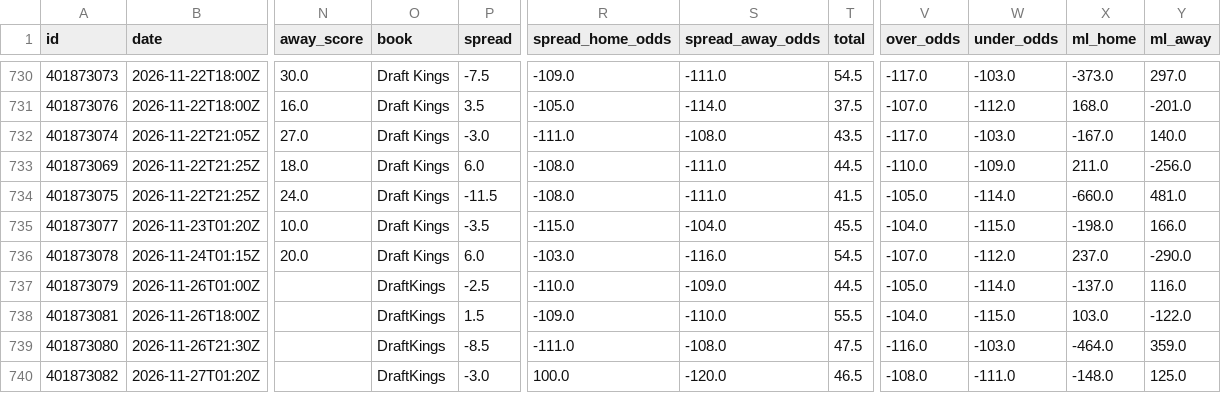
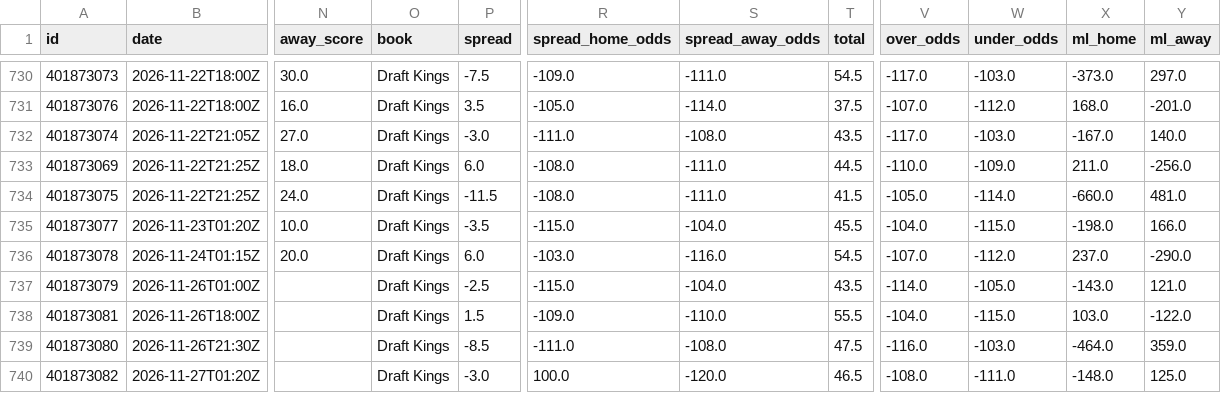
Before and after one commit to bradyaubuchon/cbb-model, a CSV file: data/nfl/games.csv, drawn as a sheet; only a part is shown, gaps mark what is left out; the diff names each change by its address in the sheet, - before the commit and + after, or states it on an @@ line.

```diff
--- a/data/nfl/games.csv
+++ b/data/nfl/games.csv
-O737:O740 (book): DraftKings
+O737:O740 (book): Draft Kings
-R737 (spread_home_odds): -110.0
+R737 (spread_home_odds): -115.0
-S737 (spread_away_odds): -109.0
+S737 (spread_away_odds): -104.0
-T737 (total): 44.5
+T737 (total): 43.5
-V737 (over_odds): -105.0
+V737 (over_odds): -114.0
-W737 (under_odds): -114.0
+W737 (under_odds): -105.0
-X737 (ml_home): -137.0
+X737 (ml_home): -143.0
-Y737 (ml_away): 116.0
+Y737 (ml_away): 121.0
```
Also changed, not shown: data/nba/games.csv, 11 other files.
